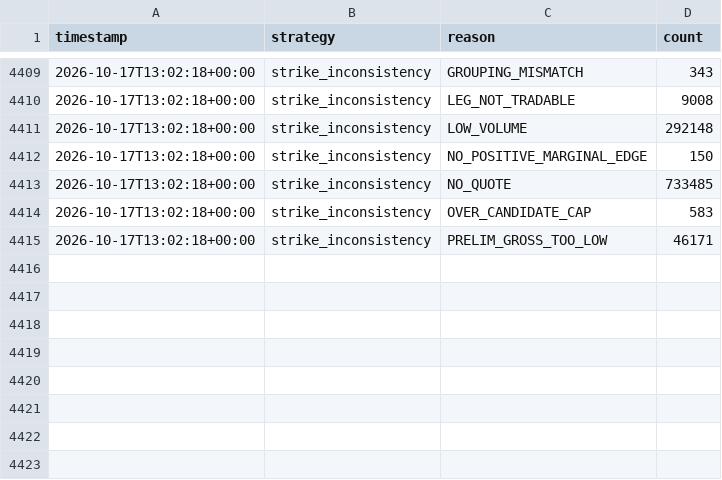
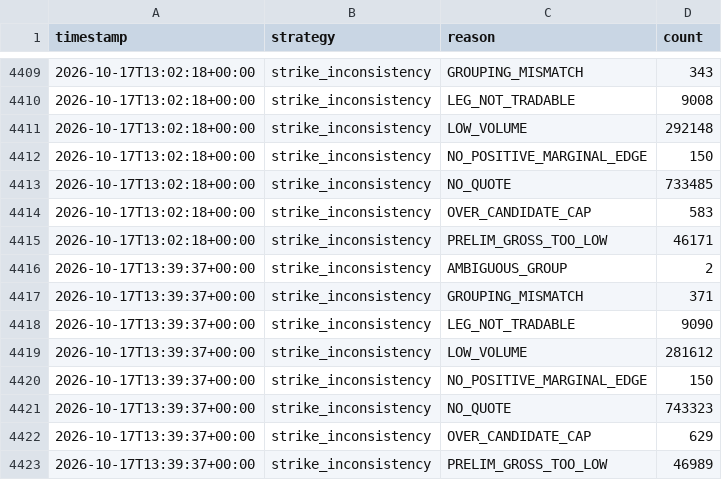
Before and after one commit to alannesper10/Pie-a-pie, a CSV file: data/strategies/strike_inconsistency/discards.csv, drawn as a sheet; only a part is shown, gaps mark what is left out.

```diff
--- a/data/strategies/strike_inconsistency/discards.csv
+++ b/data/strategies/strike_inconsistency/discards.csv
@@ -4415 +4415,9 @@ timestamp,strategy,reason,count
 2026-10-17T13:02:18+00:00,strike_inconsistency,PRELIM_GROSS_TOO_LOW,46171
+2026-10-17T13:39:37+00:00,strike_inconsistency,AMBIGUOUS_GROUP,2
+2026-10-17T13:39:37+00:00,strike_inconsistency,GROUPING_MISMATCH,371
+2026-10-17T13:39:37+00:00,strike_inconsistency,LEG_NOT_TRADABLE,9090
+2026-10-17T13:39:37+00:00,strike_inconsistency,LOW_VOLUME,281612
+2026-10-17T13:39:37+00:00,strike_inconsistency,NO_POSITIVE_MARGINAL_EDGE,150
+2026-10-17T13:39:37+00:00,strike_inconsistency,NO_QUOTE,743323
+2026-10-17T13:39:37+00:00,strike_inconsistency,OVER_CANDIDATE_CAP,629
+2026-10-17T13:39:37+00:00,strike_inconsistency,PRELIM_GROSS_TOO_LOW,46989
```
Also changed, not shown: data/cycles.csv, data/strategies/buy_all_no/cycles.csv, 9 other files.
